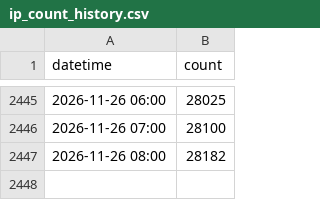
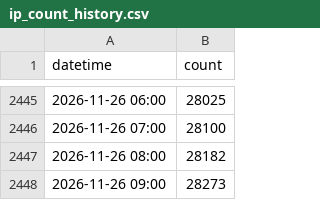
Before and after one commit to cercatrova21/blocklist, a CSV file: ip_count_history.csv, drawn as a sheet; only a part is shown, gaps mark what is left out; the diff names each change by its address in the sheet, - before the commit and + after, or states it on an @@ line.

```diff
--- a/ip_count_history.csv
+++ b/ip_count_history.csv
+row 2448: 2026-11-26 09:00 | 28273
```
Also changed, not shown: 2 other files.
